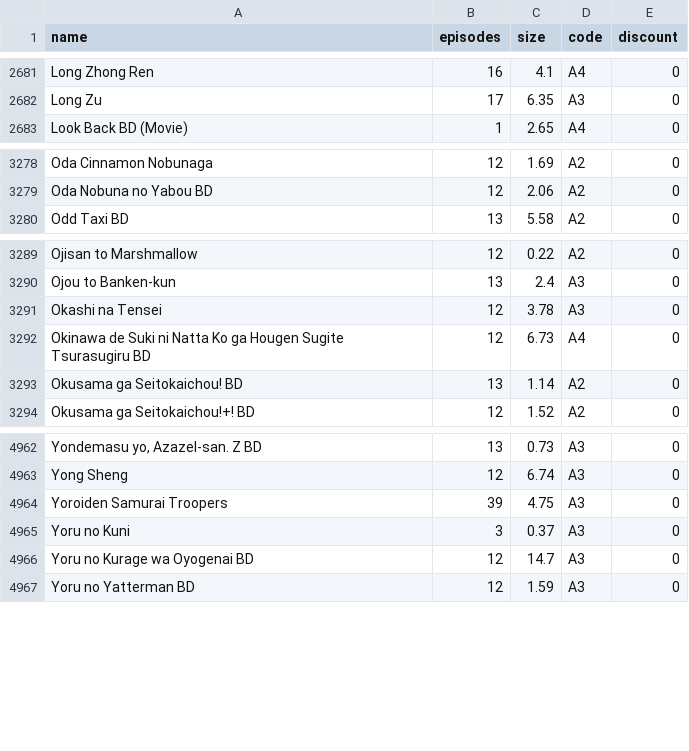
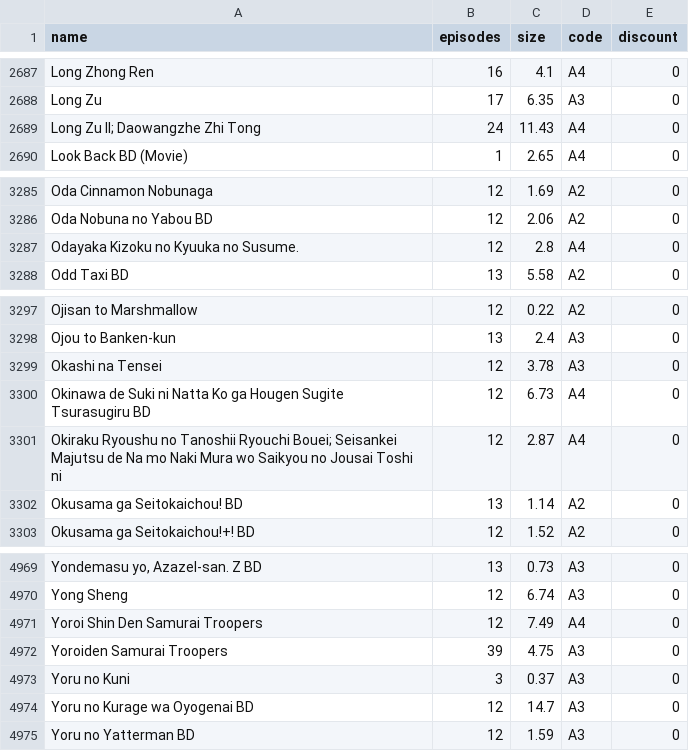
Before and after one commit to Tofan02/anime_store, a CSV file: data/anime-26032026.csv (was data/anime-25032026.csv), drawn as a sheet; only a part is shown, gaps mark what is left out; the diff covers the shown part only; the diff names each change by its address in the sheet, - before the commit and + after, or states it on an @@ line.

```diff
--- a/data/anime-25032026.csv
+++ b/data/anime-26032026.csv
+row 2689: Long Zu II; Daowangzhe Zhi Tong | 24 | 11.43 | A4 | 0
+row 3287: Odayaka Kizoku no Kyuuka no Susume. | 12 | 2.8 | A4 | 0
+row 3301: Okiraku Ryoushu no Tanoshii Ryouchi Bouei; Seisankei Majutsu de Na mo Naki Mura wo Saikyou no Jousai Toshi ni | 12 | 2.87 | A4 | 0
+row 4971: Yoroi Shin Den Samurai Troopers | 12 | 7.49 | A4 | 0
```
Also changed, not shown: 6 added rows and 2 removed rows elsewhere in this file, 1 other file.
